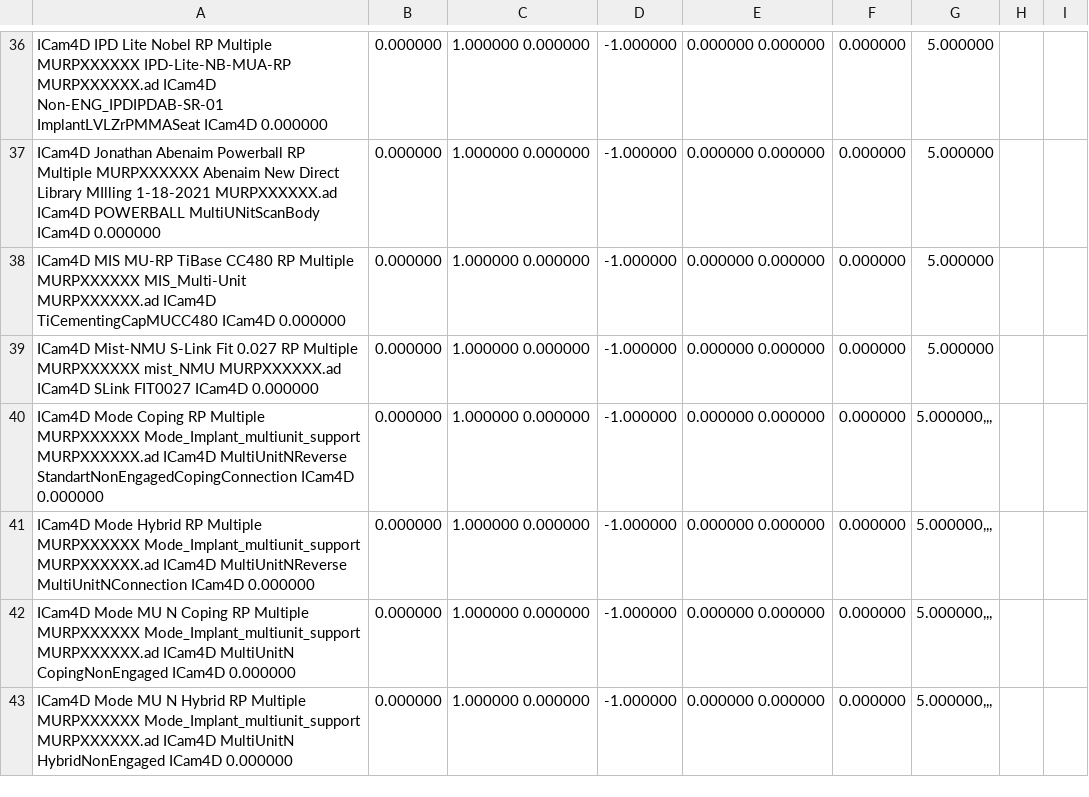
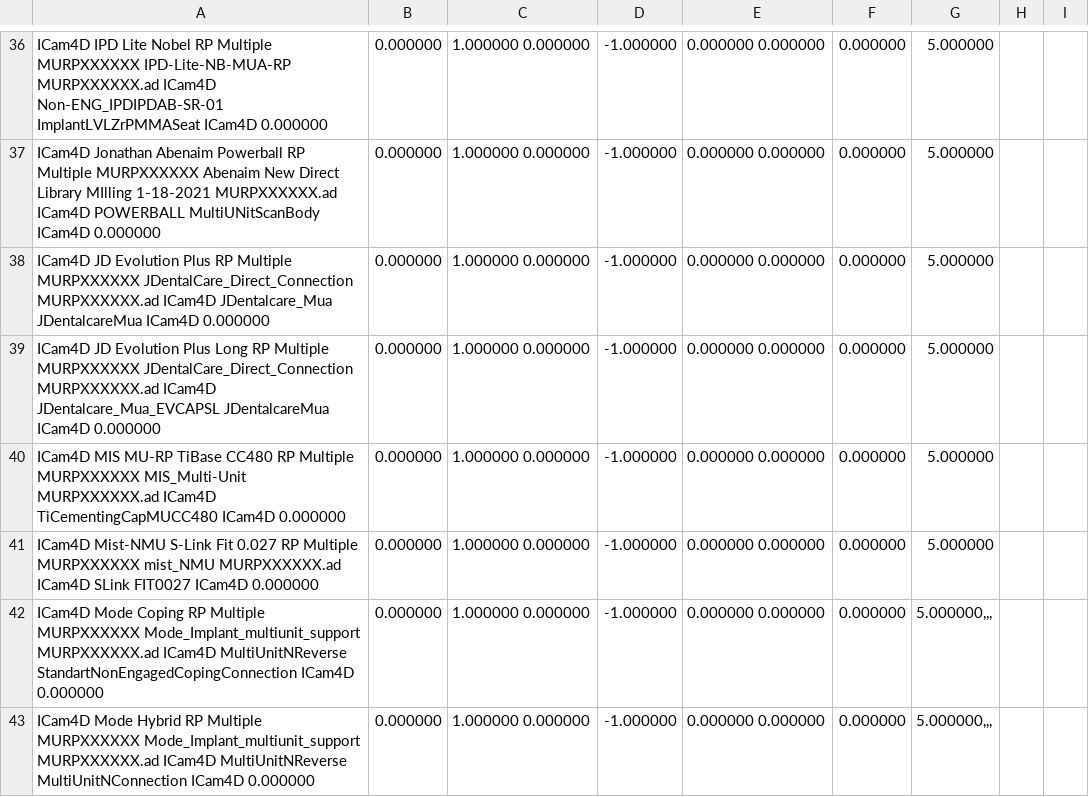
Before and after one commit to TayloJClo/Imetric-Installer, a CSV file: ICamBody Library Master (test).csv, drawn as a sheet; only a part is shown, gaps mark what is left out; the shorter side is filled out with more unchanged rows.

Commit message:
Update ICamBody Library Master (test).csv

```diff
--- a/ICamBody Library Master (test).csv
+++ b/ICamBody Library Master (test).csv
@@ -37,2 +37,4 @@ ICam4D	IPD Lite Nobel	RP	Multiple	MURPXXXXXX	IPD-Lite-NB-MUA-RP	MURPXXXXXX.ad	IC
 ICam4D	Jonathan Abenaim Powerball	RP	Multiple	MURPXXXXXX	Abenaim New Direct Library MIlling 1-18-2021	MURPXXXXXX.ad	ICam4D	POWERBALL	MultiUNitScanBody	ICam4D												0.000000;0.000000;1.000000	0.000000;-1.000000;0.000000	0.000000;0.000000;5.000000															
+ICam4D	JD Evolution Plus	RP	Multiple	MURPXXXXXX	JDentalCare_Direct_Connection	MURPXXXXXX.ad	ICam4D	JDentalcare_Mua	JDentalcareMua	ICam4D												0.000000;0.000000;1.000000	0.000000;-1.000000;0.000000	0.000000;0.000000;5.000000
+ICam4D	JD Evolution Plus Long	RP	Multiple	MURPXXXXXX	JDentalCare_Direct_Connection	MURPXXXXXX.ad	ICam4D	JDentalcare_Mua_EVCAPSL	JDentalcareMua	ICam4D												0.000000;0.000000;1.000000	0.000000;-1.000000;0.000000	0.000000;0.000000;5.000000
 ICam4D	MIS MU-RP TiBase CC480	RP	Multiple	MURPXXXXXX	MIS_Multi-Unit	MURPXXXXXX.ad	ICam4D	TiCementingCapMUCC480		ICam4D												0.000000;0.000000;1.000000	0.000000;-1.000000;0.000000	0.000000;0.000000;5.000000															
```
